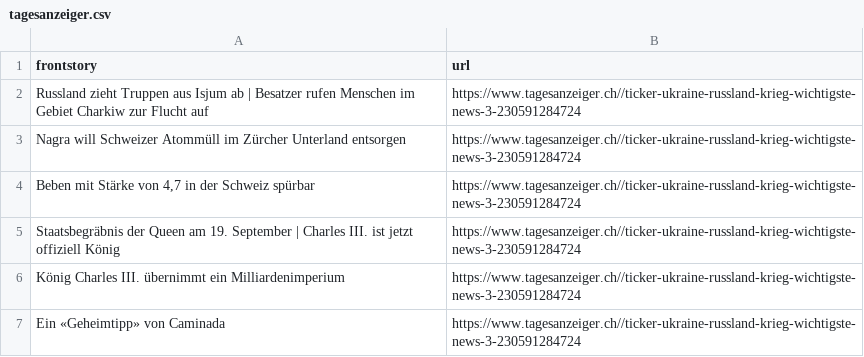
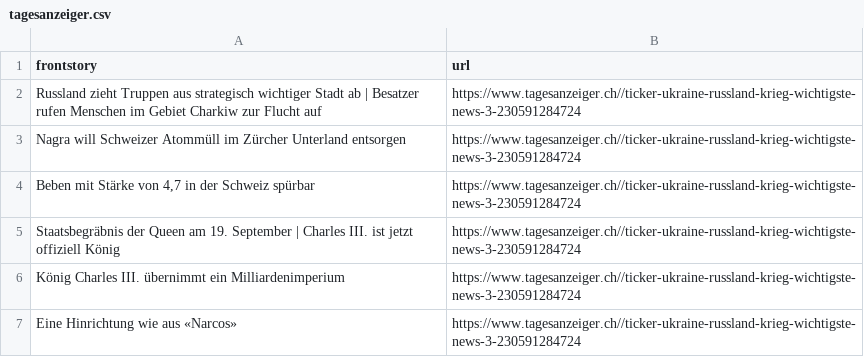
Before and after one commit to ErichBuergler/automatic-scraper-tagesanzeiger, a CSV file: tagesanzeiger.csv, drawn as a sheet.

```diff
--- a/tagesanzeiger.csv
+++ b/tagesanzeiger.csv
@@ -1,3 +1,3 @@
 frontstory,url
-Russland zieht Truppen aus Isjum ab | Besatzer rufen Menschen im Gebiet Charkiw zur Flucht auf,https://www.tagesanzeiger.ch//ticker-ukraine-russland-krieg-wichtigste-news-3-230591284724
+Russland zieht Truppen aus strategisch wichtiger Stadt ab | Besatzer rufen Menschen im Gebiet Charkiw zur Flucht auf,https://www.tagesanzeiger.ch//ticker-ukraine-russland-krieg-wichtigste-news-3-230591284724
 Nagra will Schweizer Atommüll im Zürcher Unterland entsorgen,https://www.tagesanzeiger.ch//ticker-ukraine-russland-krieg-wichtigste-news-3-230591284724
@@ -6,2 +6,2 @@ Staatsbegräbnis der Queen am 19. September | Charles III. ist jetzt offiziell K
 König Charles III. übernimmt ein Milliardenimperium,https://www.tagesanzeiger.ch//ticker-ukraine-russland-krieg-wichtigste-news-3-230591284724
-Ein «Geheimtipp» von Caminada,https://www.tagesanzeiger.ch//ticker-ukraine-russland-krieg-wichtigste-news-3-230591284724
+Eine Hinrichtung wie aus «Narcos»,https://www.tagesanzeiger.ch//ticker-ukraine-russland-krieg-wichtigste-news-3-230591284724
```
